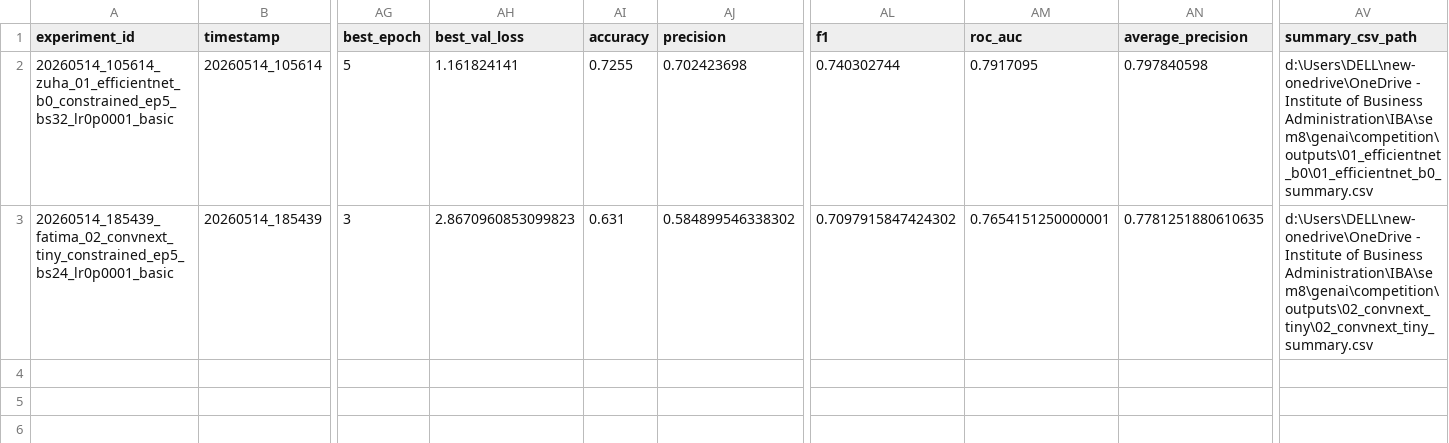
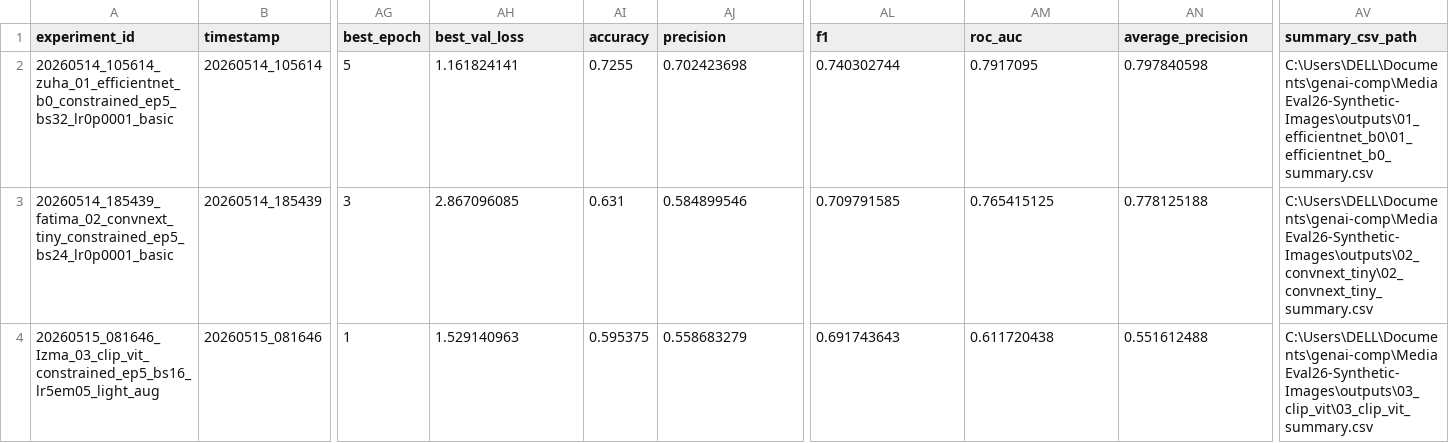
Before and after one commit to z-aqib/MediaEval26-Synthetic-Images, a CSV file: outputs/analysis/best_experiment_per_model.csv, drawn as a sheet; only a part is shown, gaps mark what is left out; rows hold the shown columns only; the diff names each change by its address in the sheet, - before the commit and + after, or states it on an @@ line.

```diff
--- a/outputs/analysis/best_experiment_per_model.csv
+++ b/outputs/analysis/best_experiment_per_model.csv
-AV2 (summary_csv_path): d:\Users\DELL\new-onedrive\OneDrive - Institute of Business Administration\IBA\sem8\genai\competition\outputs\01_efficientnet_b0\01_efficientnet_b0_summary.csv
+AV2 (summary_csv_path): C:\Users\DELL\Documents\genai-comp\MediaEval26-Synthetic-Images\outputs\01_efficientnet_b0\01_efficientnet_b0_summary.csv
-AH3 (best_val_loss): 2.8670960853099823
+AH3 (best_val_loss): 2.867096085
-AJ3 (precision): 0.584899546338302
+AJ3 (precision): 0.584899546
-AL3 (f1): 0.7097915847424302
+AL3 (f1): 0.709791585
-AM3 (roc_auc): 0.7654151250000001
+AM3 (roc_auc): 0.765415125
-AN3 (average_precision): 0.7781251880610635
+AN3 (average_precision): 0.778125188
-AV3 (summary_csv_path): d:\Users\DELL\new-onedrive\OneDrive - Institute of Business Administration\IBA\sem8\genai\competition\outputs\02_convnext_tiny\02_convnext_tiny_summary.csv
+AV3 (summary_csv_path): C:\Users\DELL\Documents\genai-comp\MediaEval26-Synthetic-Images\outputs\02_convnext_tiny\02_convnext_tiny_summary.csv
+row 4: 20260515_081646_Izma_03_clip_vit_constrained_ep5_bs16_lr5em05_light_aug | 20260515_081646 | 1 | 1.529140963 | 0.595375 | 0.558683279 | 0.691743643 | 0.611720438 | 0.551612488 | C:\Users\DELL\Documents\genai-comp\MediaEval26-Synthetic-Images\outputs\03_clip_vit\03_clip_vit_summary.csv
```
Also changed, not shown: outputs/analysis/all_experiments_summary.csv, outputs/analysis/ranked_experiments.csv, 35 other files.
